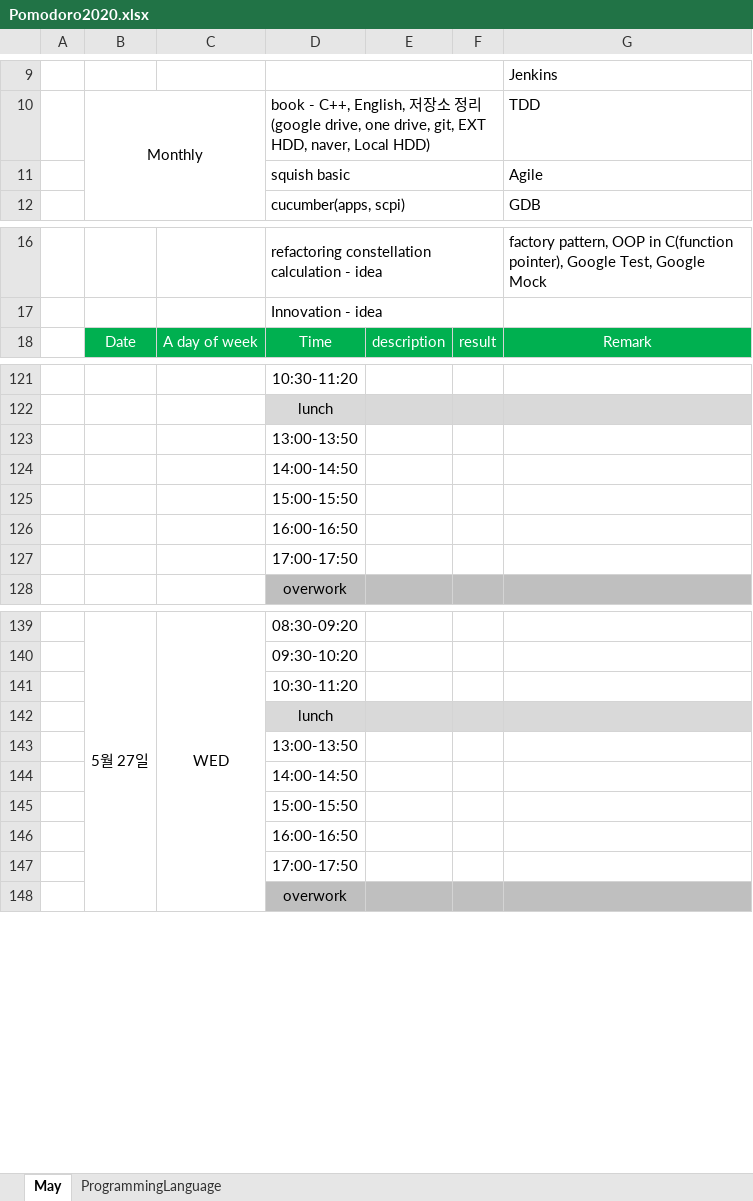
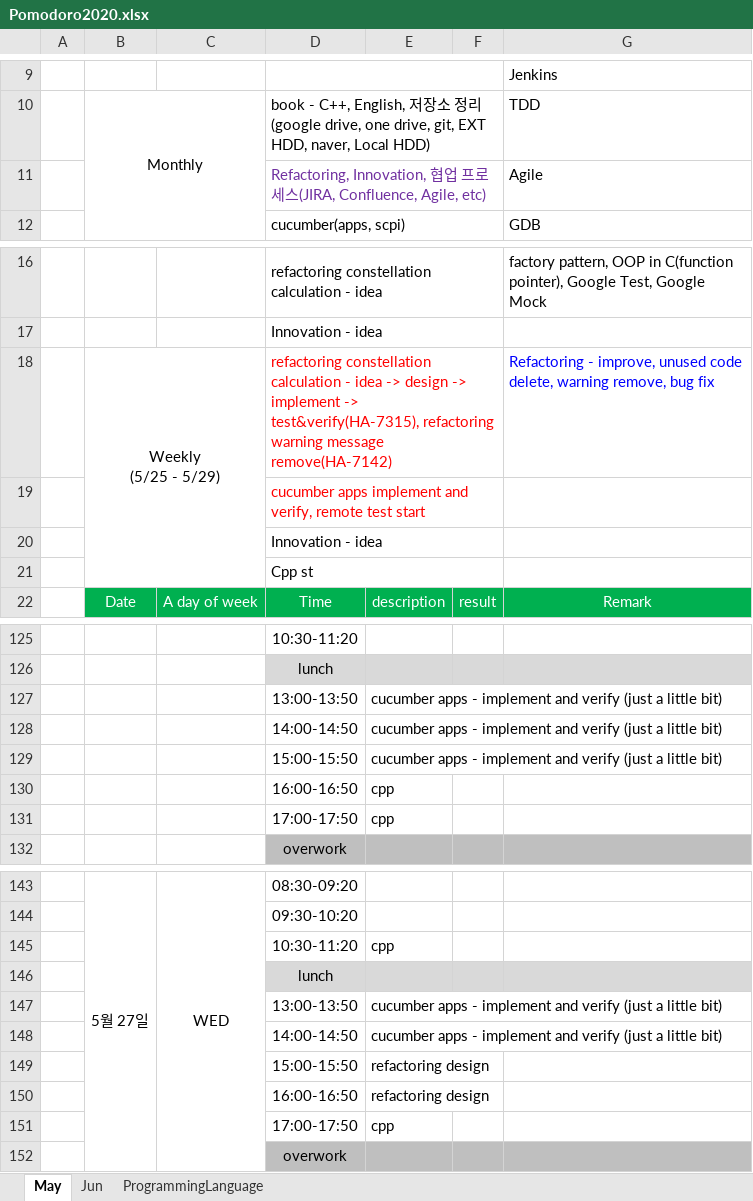
Before and after one commit to SangguKang/doc, an Excel workbook: Pomodoro2020.xlsx, sheet May, drawn as a sheet; only a part is shown, gaps mark what is left out; values as stored, in another font and other column widths than the file's, no borders; addresses are those after the commit; ↵ is a line break in a cell; the diff covers the shown part only; the diff names each change by its address in the sheet, - before the commit and + after, or states it on an @@ line.

```diff
--- a/Pomodoro2020.xlsx (sheet May)
+++ b/Pomodoro2020.xlsx (sheet May)
+sheet tab: Jun
-D11: squish basic
+D11: Refactoring, Innovation, 협업 프로세스(JIRA, Confluence, Agile, etc)
-D11 text colour: black
+D11 text colour: #7030A0
+row 18:  | Weekly ↵ (5/25 - 5/29) |  | refactoring constellation calculation - idea -> design -> implement -> test&verify(HA-7315), refactoring warning message remove(HA-7142) |  |  | Refactoring - improve, unused code delete, warning remove, bug fix
+row 19:  |  |  | cucumber apps implement and verify, remote test start
+row 20:  |  |  | Innovation - idea
+row 21:  |  |  | Cpp st
-E127:E129: (empty)
+E127:E129: cucumber apps - implement and verify (just a little bit)
-E130:E131: (empty)
+E130:E131: cpp
-E145: (empty)
+E145: cpp
-E147:E148: (empty)
+E147:E148: cucumber apps - implement and verify (just a little bit)
-E149:E150: (empty)
+E149:E150: refactoring design
-E151: (empty)
+E151: cpp
```
Also changed, not shown: 1 edited cell elsewhere in this sheet, 1 other file.
